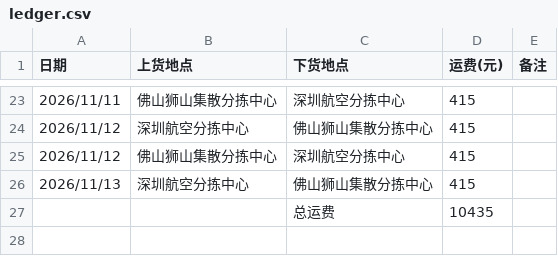
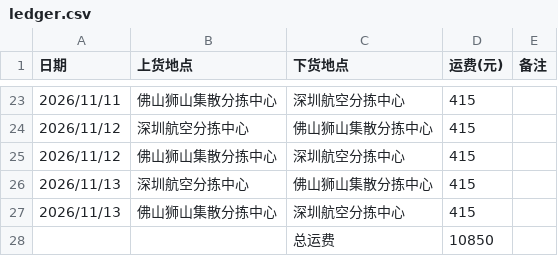
Before and after one commit to YFll/ledger, a CSV file: ledger.csv, drawn as a sheet; only a part is shown, gaps mark what is left out.

Commit message:
更新台账（26 条）

```diff
--- a/ledger.csv
+++ b/ledger.csv
@@ -26,2 +26,3 @@
 "2026/11/13","深圳航空分拣中心","佛山狮山集散分拣中心","415",""
-"","","总运费","10435",""
+"2026/11/13","佛山狮山集散分拣中心","深圳航空分拣中心","415",""
+"","","总运费","10850",""
```
